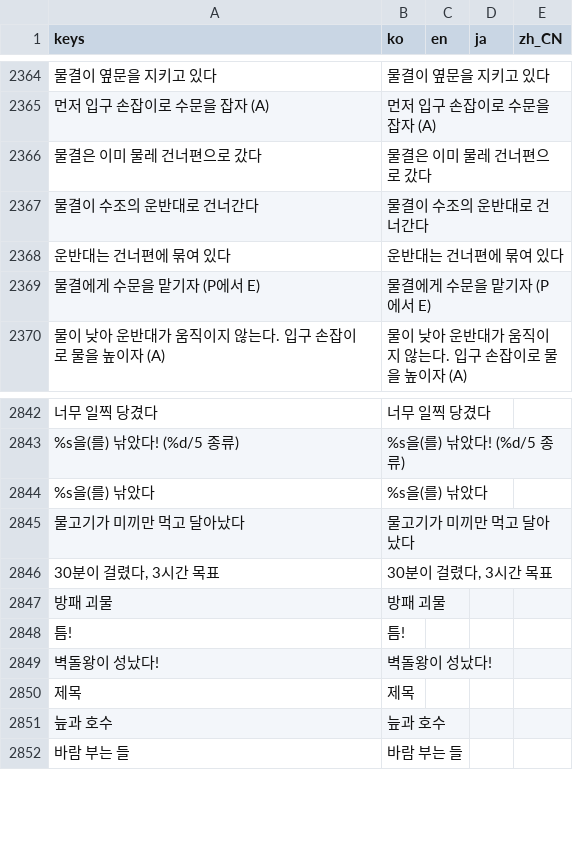
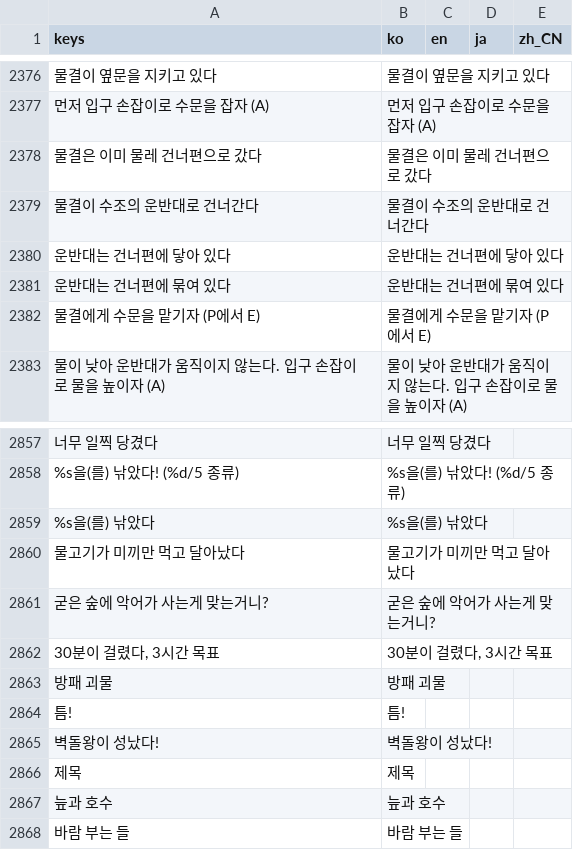
Before and after one commit to destory1984/the-crown-oddity, a CSV file: godot/i18n/text.csv, drawn as a sheet; only a part is shown, gaps mark what is left out; the diff covers the shown part only; the diff names each change by its address in the sheet, - before the commit and + after, or states it on an @@ line.

```diff
--- a/godot/i18n/text.csv
+++ b/godot/i18n/text.csv
+row 2380: 운반대는 건너편에 닿아 있다 | 운반대는 건너편에 닿아 있다
+row 2861: 굳은 숲에 악어가 사는게 맞는거니? | 굳은 숲에 악어가 사는게 맞는거니?
```
Also changed, not shown: 22 added rows, 8 removed rows and 1 moved row elsewhere in this file, 22 other files.
